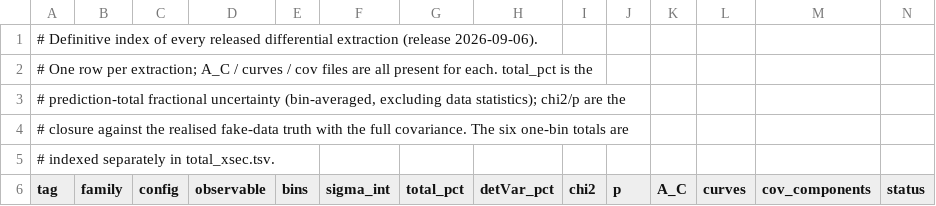
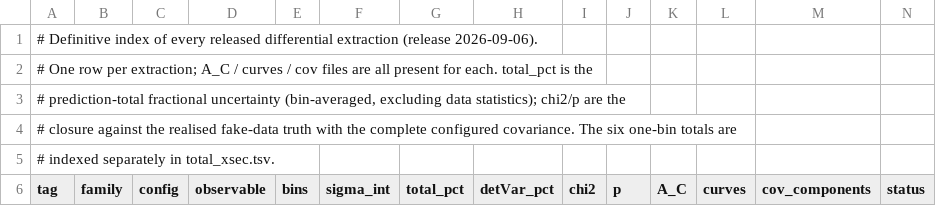
Before and after one commit to JarekNowak/FinalNuMICCpipAnalysis, a TSV file: report/data_release/index_extractions.tsv, drawn as a sheet; only a part is shown.

```diff
--- a/report/data_release/index_extractions.tsv
+++ b/report/data_release/index_extractions.tsv
@@ -3,3 +3,3 @@
 # prediction-total fractional uncertainty (bin-averaged, excluding data statistics); chi2/p are the
-# closure against the realised fake-data truth with the full covariance. The six one-bin totals are
+# closure against the realised fake-data truth with the complete configured covariance. The six one-bin totals are
 # indexed separately in total_xsec.tsv.
```
Also changed, not shown: 10 other files.
